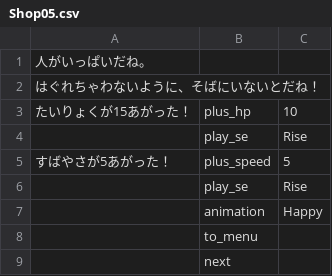
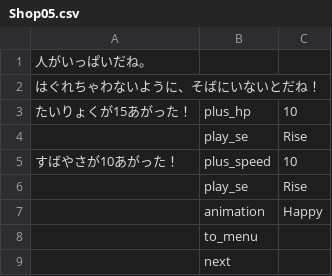
Before and after one commit to sai-maple/Digimon, a CSV file: Assets/Resources/Events/Events/Shop/Shop05.csv, drawn as a sheet.

```diff
--- a/Assets/Resources/Events/Events/Shop/Shop05.csv
+++ b/Assets/Resources/Events/Events/Shop/Shop05.csv
@@ -4,3 +4,3 @@
 ,play_se,Rise
-すばやさが5あがった！,plus_speed,5
+すばやさが10あがった！,plus_speed,10
 ,play_se,Rise
```
Also changed, not shown: Assets/Resources/Events/Events/Park/Park02.csv, Assets/Resources/Events/Events/Shop/Shop03.csv, 6 other files.
